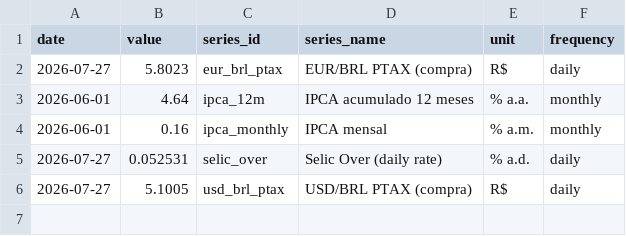
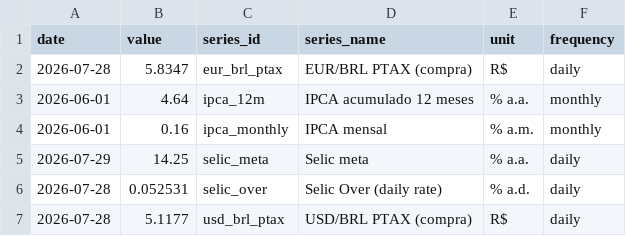
Before and after one commit to vinimabreu/bcb-data-pipeline, a CSV file: data/latest.csv, drawn as a sheet.

```diff
--- a/data/latest.csv
+++ b/data/latest.csv
@@ -1,6 +1,7 @@
 date,value,series_id,series_name,unit,frequency
-2026-07-27,5.8023,eur_brl_ptax,EUR/BRL PTAX (compra),R$,daily
+2026-07-28,5.8347,eur_brl_ptax,EUR/BRL PTAX (compra),R$,daily
 2026-06-01,4.64,ipca_12m,IPCA acumulado 12 meses,% a.a.,monthly
 2026-06-01,0.16,ipca_monthly,IPCA mensal,% a.m.,monthly
-2026-07-27,0.052531,selic_over,Selic Over (daily rate),% a.d.,daily
-2026-07-27,5.1005,usd_brl_ptax,USD/BRL PTAX (compra),R$,daily
+2026-07-29,14.25,selic_meta,Selic meta,% a.a.,daily
+2026-07-28,0.052531,selic_over,Selic Over (daily rate),% a.d.,daily
+2026-07-28,5.1177,usd_brl_ptax,USD/BRL PTAX (compra),R$,daily
```
Also changed, not shown: 1 other file.
